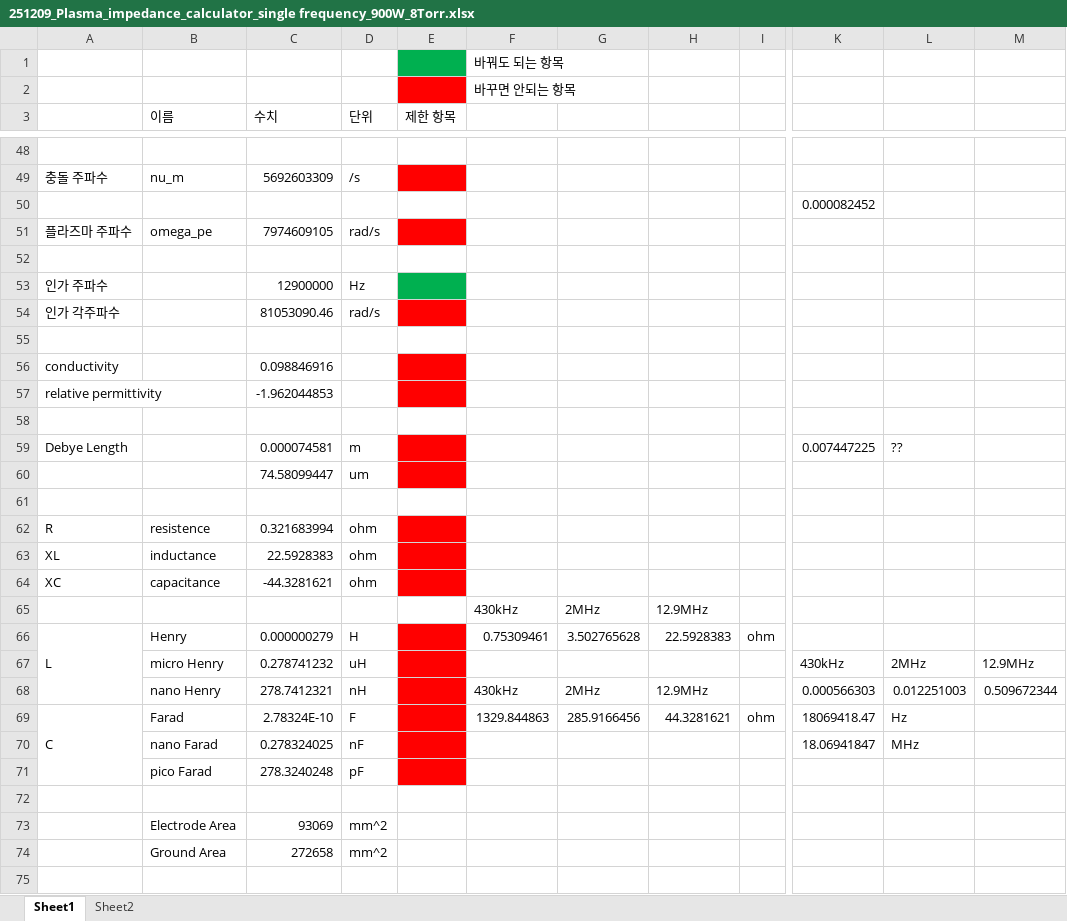
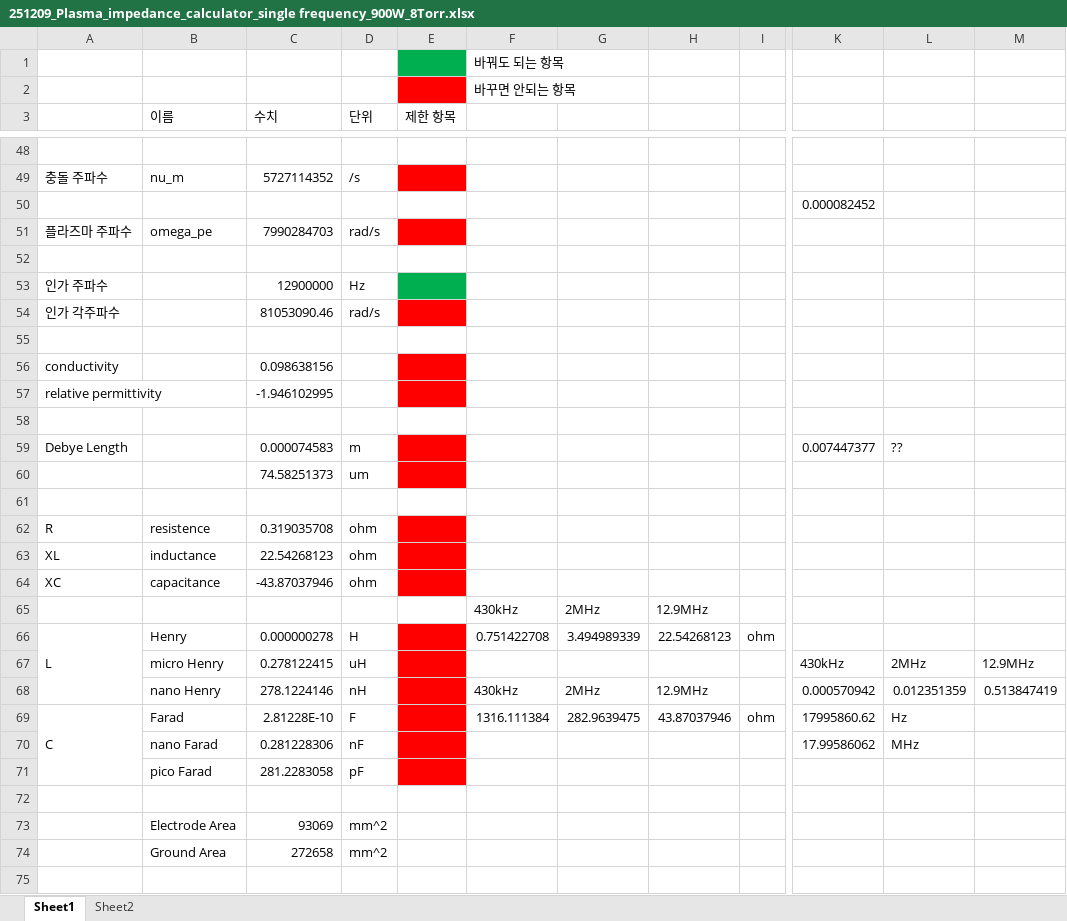
Before and after one commit to horogoguma/260309_plasma_calculator, an Excel workbook: 251209_Plasma_impedance_calculator_single frequency_900W_8Torr.xlsx, sheet Sheet1, drawn as a sheet; only a part is shown, gaps mark what is left out; values as stored, in another font and other column widths than the file's, no borders; charts and pictures not drawn; the diff covers the shown part only; the diff names each change by its address in the sheet, - before the commit and + after, or states it on an @@ line.

```diff
--- a/251209_Plasma_impedance_calculator_single frequency_900W_8Torr.xlsx (sheet Sheet1)
+++ b/251209_Plasma_impedance_calculator_single frequency_900W_8Torr.xlsx (sheet Sheet1)
-C49 (수치): 5692603309
+C49 (수치): 5727114352
-C51 (수치): 7974609105
+C51 (수치): 7990284703
-C56 (수치): 0.098846916
+C56 (수치): 0.098638156
-C57 (수치): -1.962044853
+C57 (수치): -1.946102995
-C59 (수치): 0.000074581
+C59 (수치): 0.000074583
-K59: 0.007447225
+K59: 0.007447377
-C60 (수치): 74.58099447
+C60 (수치): 74.58251373
-C62 (수치): 0.321683994
+C62 (수치): 0.319035708
-C63 (수치): 22.5928383
+C63 (수치): 22.54268123
-C64 (수치): -44.3281621
+C64 (수치): -43.87037946
-C66 (수치): 0.000000279
+C66 (수치): 0.000000278
-F66: 0.75309461
+F66: 0.751422708
-G66: 3.502765628
+G66: 3.494989339
-H66: 22.5928383
+H66: 22.54268123
-C67 (수치): 0.278741232
+C67 (수치): 0.278122415
-C68 (수치): 278.7412321
+C68 (수치): 278.1224146
-K68: 0.000566303
+K68: 0.000570942
-L68: 0.012251003
+L68: 0.012351359
-M68: 0.509672344
+M68: 0.513847419
-C69 (수치): 2.78324E-10
+C69 (수치): 2.81228E-10
-F69: 1329.844863
+F69: 1316.111384
-G69: 285.9166456
+G69: 282.9639475
-H69: 44.3281621
+H69: 43.87037946
-K69: 18069418.47
+K69: 17995860.62
-C70 (수치): 0.278324025
+C70 (수치): 0.281228306
-K70: 18.06941847
+K70: 17.99586062
-C71 (수치): 278.3240248
+C71 (수치): 281.2283058
```
Also changed, not shown: 4 added rows, 4 removed rows and 38 edited cells elsewhere in this sheet, charts or pictures, 4 other files.
